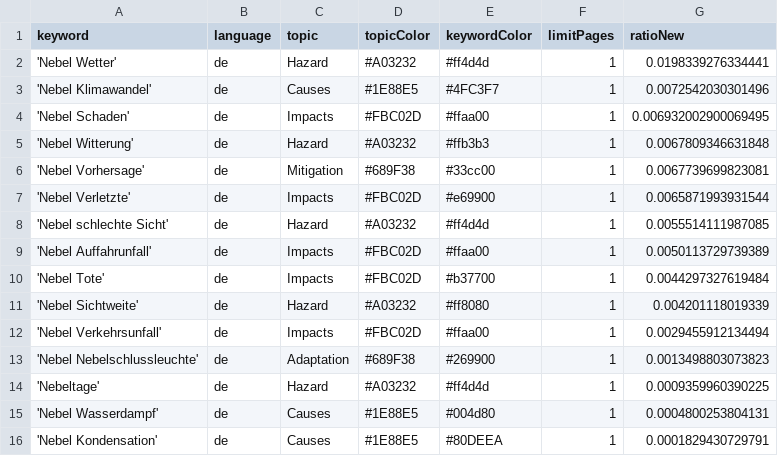
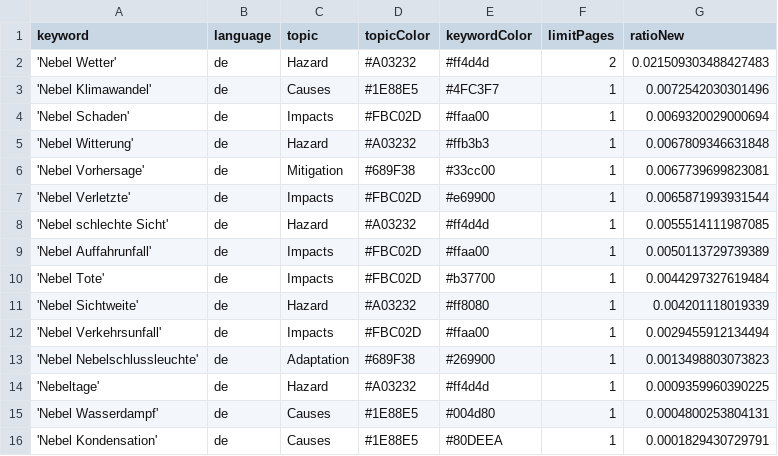
Before and after one commit to Leoniews/fogIsComing, a CSV file: keywords.csv, drawn as a sheet.

Commit message:
Commit from GitHub Actions (harvest:0.0)

```diff
--- a/keywords.csv
+++ b/keywords.csv
@@ -1,5 +1,5 @@
 keyword,language,topic,topicColor,keywordColor,limitPages,ratioNew
-'Nebel Wetter',de,Hazard,#A03232,#ff4d4d,1,0.0198339276334441
+'Nebel Wetter',de,Hazard,#A03232,#ff4d4d,2,0.021509303488427483
 'Nebel Klimawandel',de,Causes,#1E88E5,#4FC3F7,1,0.0072542030301496
-'Nebel Schaden',de,Impacts,#FBC02D,#ffaa00,1,0.006932002900069495
+'Nebel Schaden',de,Impacts,#FBC02D,#ffaa00,1,0.0069320029000694
 'Nebel Witterung',de,Hazard,#A03232,#ffb3b3,1,0.0067809346631848
```
